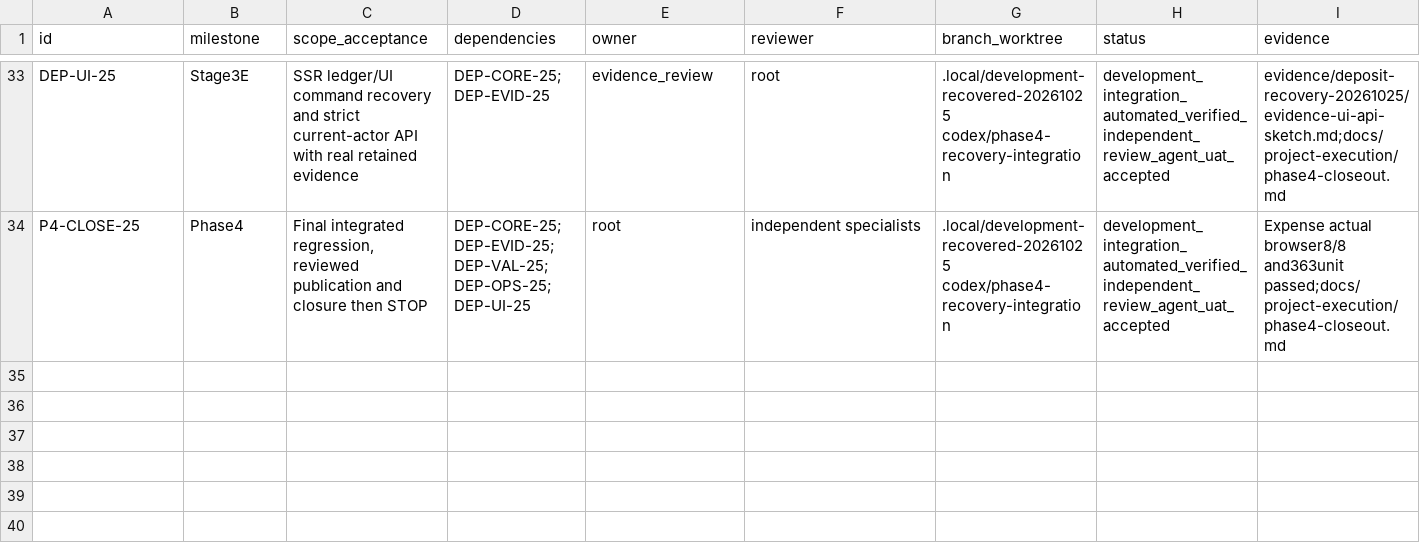
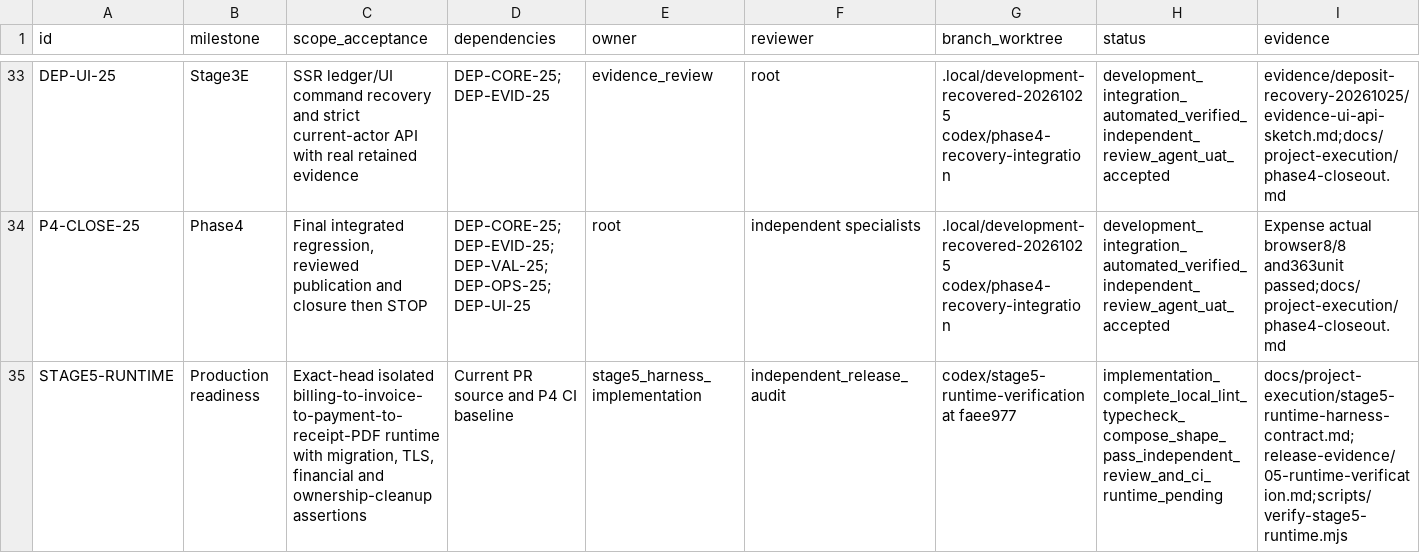
Before and after one commit to ramajittilearn-ctrl/ERP-TakyApartment, a TSV file: docs/project-execution/backlog.tsv, drawn as a sheet; only a part is shown, gaps mark what is left out; rows hold the shown columns only; the diff names each change by its address in the sheet, - before the commit and + after, or states it on an @@ line.

Commit message:
Add isolated Stage 5 runtime verification

```diff
--- a/docs/project-execution/backlog.tsv
+++ b/docs/project-execution/backlog.tsv
+row 35: STAGE5-RUNTIME | Production readiness | Exact-head isolated billing-to-invoice-to-payment-to-receipt-PDF runtime with migration, TLS, financial and ownership-cleanup assertions | Current PR source and P4 CI baseline | stage5_harness_implementation | independent_release_audit | codex/stage5-runtime-verification at faee977 | implementation_complete_local_lint_typecheck_compose_shape_pass_independent_review_and_ci_runtime_pending | docs/project-execution/stage5-runtime-harness-contract.md;release-evidence/05-runtime-verification.md;scripts/verify-stage5-runtime.mjs
```
Also changed, not shown: 11 other files.
